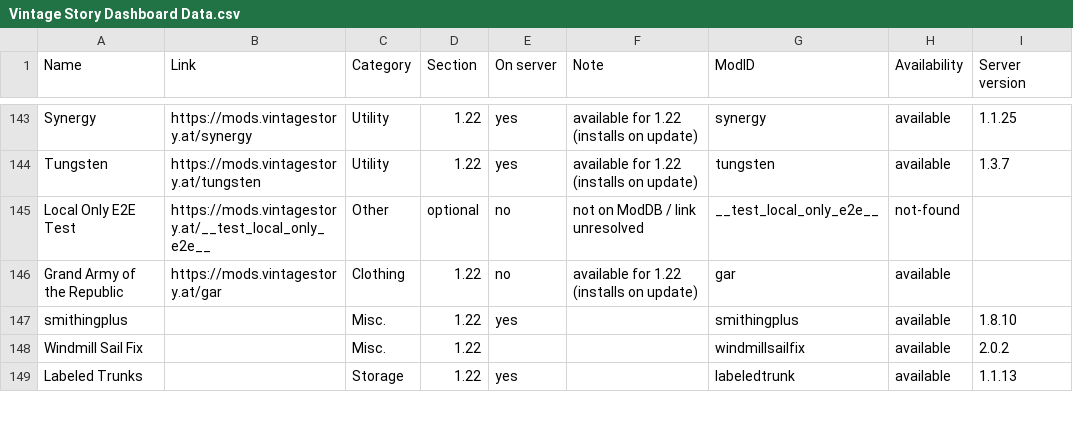
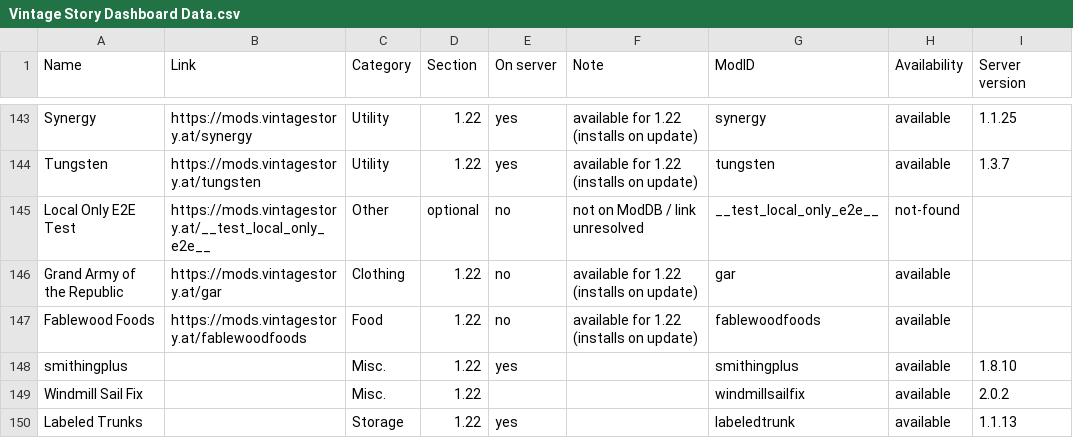
Before and after one commit to ConnyZs/VintageStory, a CSV file: Vintage Story Dashboard Data.csv, drawn as a sheet; only a part is shown, gaps mark what is left out; the diff names each change by its address in the sheet, - before the commit and + after, or states it on an @@ line.

```diff
--- a/Vintage Story Dashboard Data.csv
+++ b/Vintage Story Dashboard Data.csv
+row 147: Fablewood Foods | https://mods.vintagestory.at/fablewoodfoods | Food | 1.22 | no | available for 1.22 (installs on update) | fablewoodfoods | available
```
Also changed, not shown: 3 other files.
